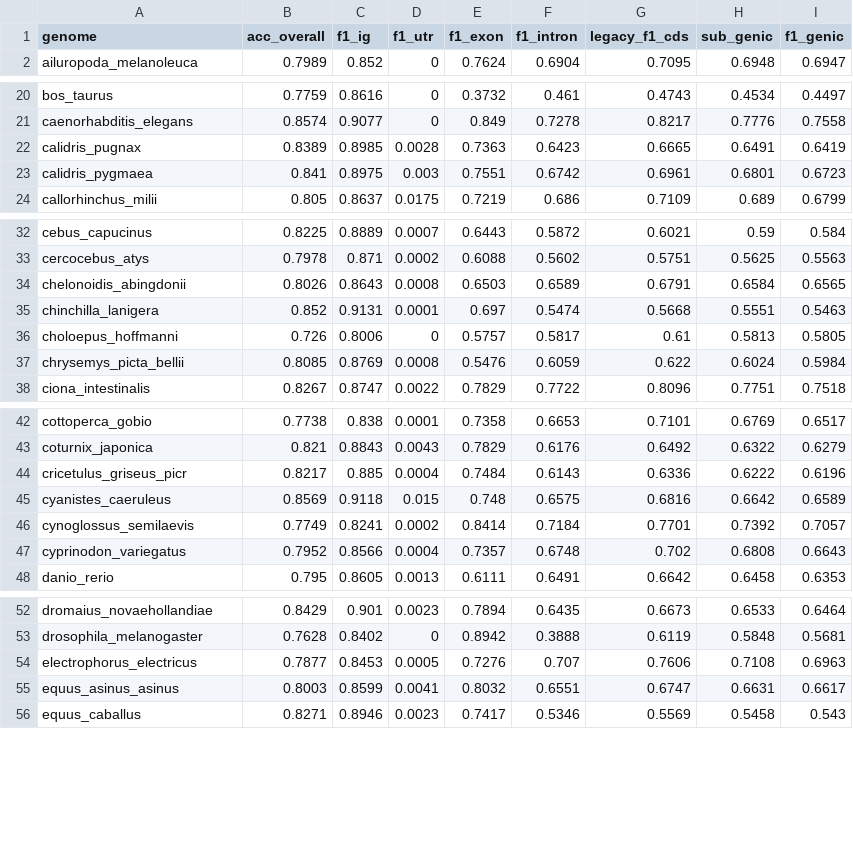
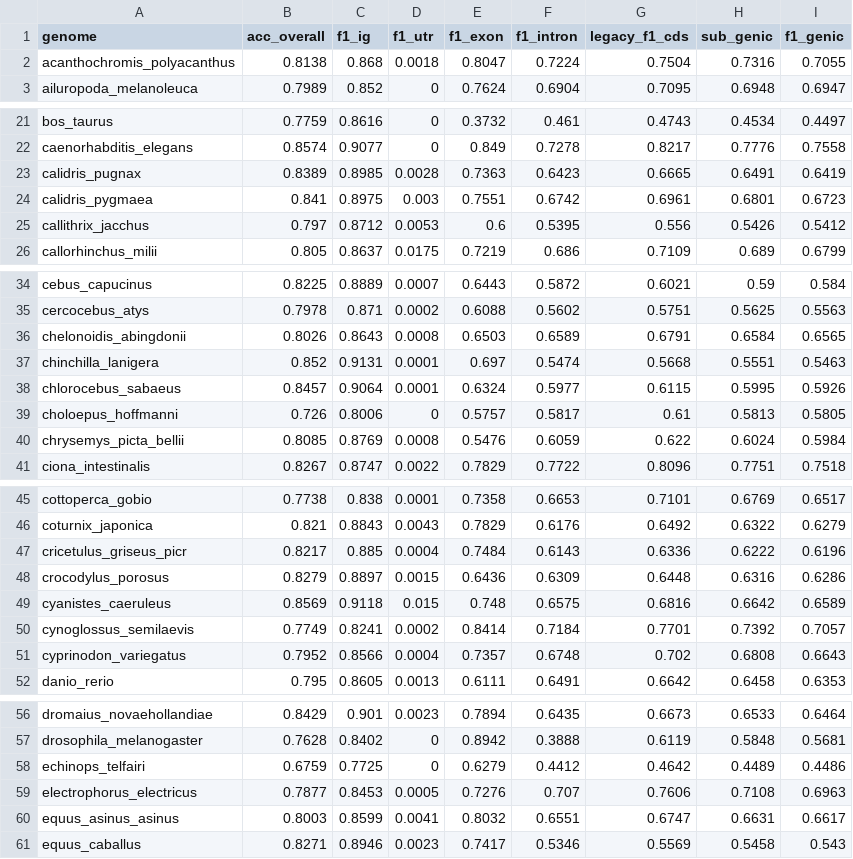
Before and after one commit to weberlab-hhu/helixer_scratch, a CSV file: plots/final animal eval - Augustus_all.csv (was plots/animal_LSTM_eval - Augustus_all.csv), drawn as a sheet; only a part is shown, gaps mark what is left out; the diff covers the shown part only; the diff names each change by its address in the sheet, - before the commit and + after, or states it on an @@ line.

Commit message:
deleted old csv data, some paper

```diff
--- a/plots/animal_LSTM_eval - Augustus_all.csv
+++ b/plots/final animal eval - Augustus_all.csv
+row 2: acanthochromis_polyacanthus | 0.8138 | 0.868 | 0.0018 | 0.8047 | 0.7224 | 0.7504 | 0.7316 | 0.7055
+row 25: callithrix_jacchus | 0.797 | 0.8712 | 0.0053 | 0.6 | 0.5395 | 0.556 | 0.5426 | 0.5412
+row 38: chlorocebus_sabaeus | 0.8457 | 0.9064 | 0.0001 | 0.6324 | 0.5977 | 0.6115 | 0.5995 | 0.5926
+row 48: crocodylus_porosus | 0.8279 | 0.8897 | 0.0015 | 0.6436 | 0.6309 | 0.6448 | 0.6316 | 0.6286
+row 58: echinops_telfairi | 0.6759 | 0.7725 | 0 | 0.6279 | 0.4412 | 0.4642 | 0.4489 | 0.4486
```
Also changed, not shown: 3 added rows elsewhere in this file, plots/plant_LSTM_eval - Augustus_all.csv, 7 other files.
